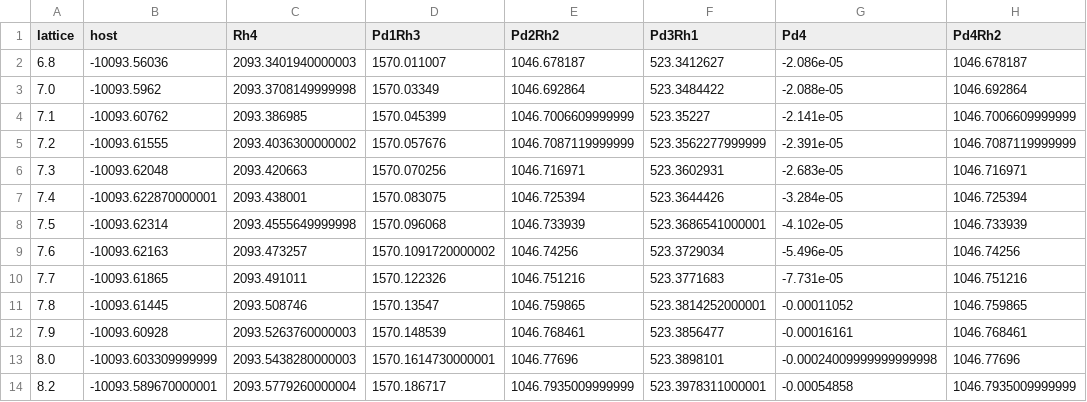
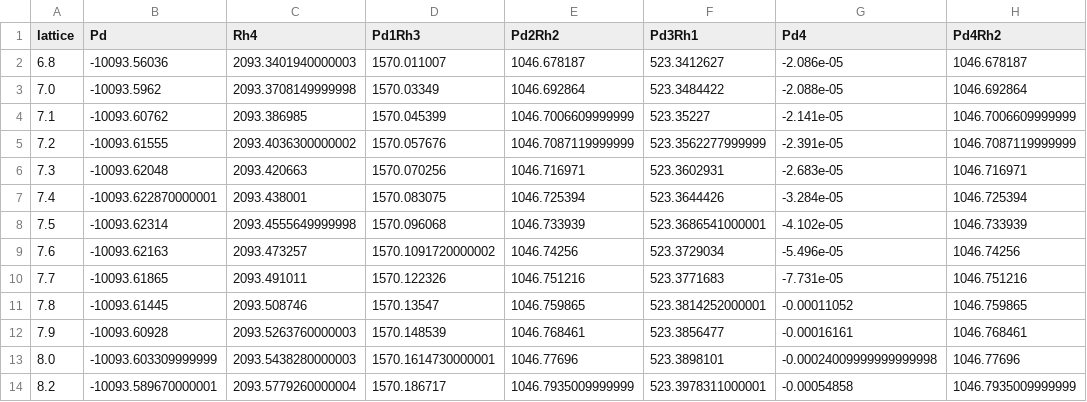
Before and after one commit to TsumiNa/CVM, a CSV file: samples/PdRh/cluster.csv, drawn as a sheet; only a part is shown; the diff names each change by its address in the sheet, - before the commit and + after, or states it on an @@ line.

```diff
--- a/samples/PdRh/cluster.csv
+++ b/samples/PdRh/cluster.csv
-B1: host
+B1: Pd
```
Also changed, not shown: samples/AlMg/cluster.csv, samples/PdRu/1000K_cluster.csv, 12 other files.
